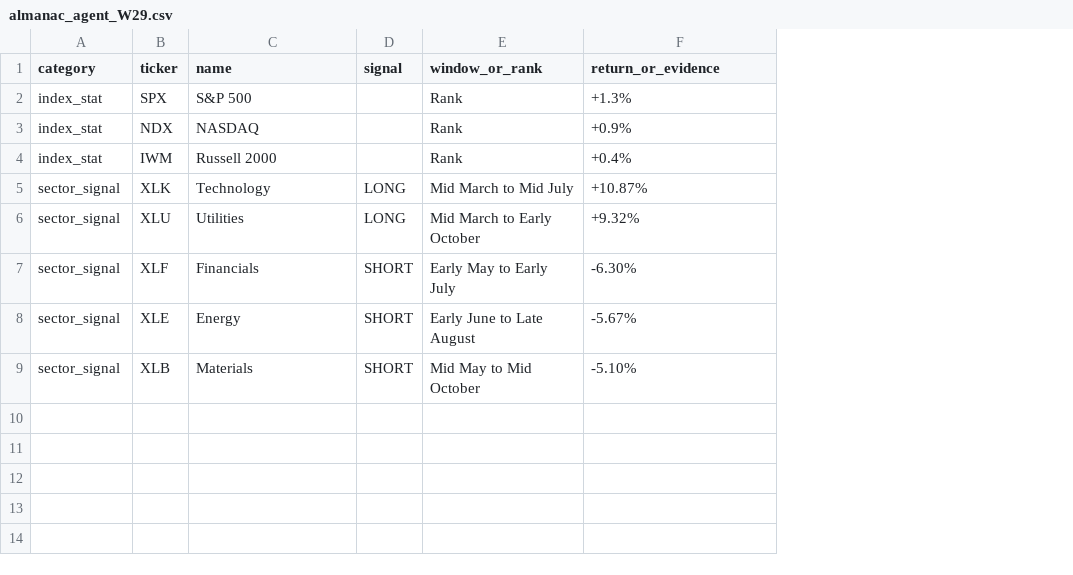
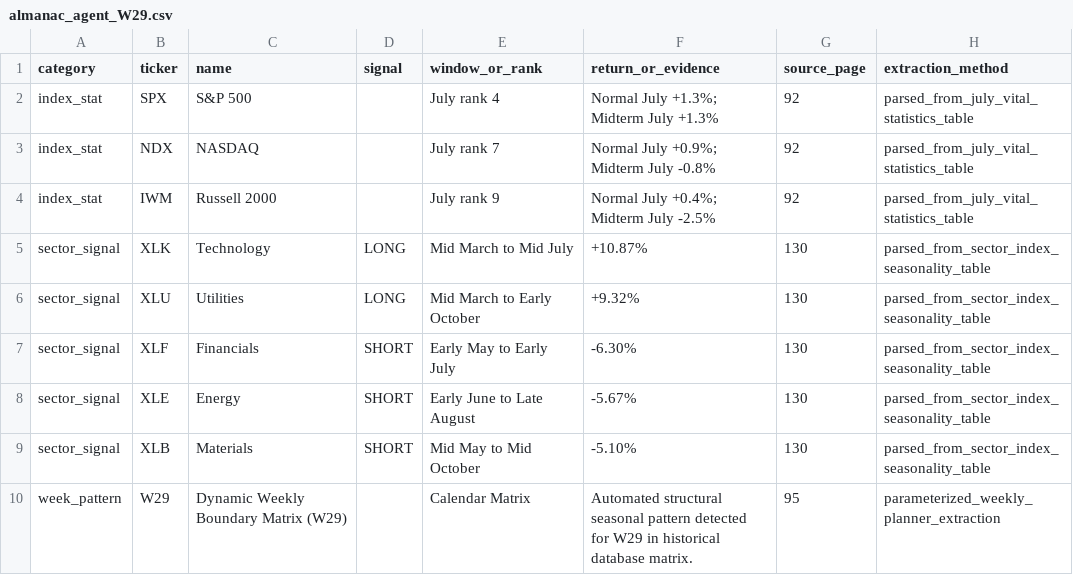
Before and after one commit to The-Bao-Le/CP3405-Project, a CSV file: r3_almanac_agent/outputs/almanac_agent_W29.csv, drawn as a sheet; the diff names each change by its address in the sheet, - before the commit and + after, or states it on an @@ line.

Commit message:
chore(data): automated R3 almanac matrix alignment for W29 [skip ci]

```diff
--- a/r3_almanac_agent/outputs/almanac_agent_W29.csv
+++ b/r3_almanac_agent/outputs/almanac_agent_W29.csv
+column G (source_page), rows 2-9: 92 | 92 | 92 | 130 | 130 | 130 | 130 | 130
+column H (extraction_method), rows 2-9: parsed_from_july_vital_statistics_table | parsed_from_july_vital_statistics_table | parsed_from_july_vital_statistics_table | parsed_from_sector_index_seasonality_table | parsed_from_sector_index_seasonality_table | parsed_from_sector_index_seasonality_table | parsed_from_sector_index_seasonality_table | parsed_from_sector_index_seasonality_table
-E2 (window_or_rank): Rank
+E2 (window_or_rank): July rank 4
-F2 (return_or_evidence): +1.3%
+F2 (return_or_evidence): Normal July +1.3%; Midterm July +1.3%
-E3 (window_or_rank): Rank
+E3 (window_or_rank): July rank 7
-F3 (return_or_evidence): +0.9%
+F3 (return_or_evidence): Normal July +0.9%; Midterm July -0.8%
-E4 (window_or_rank): Rank
+E4 (window_or_rank): July rank 9
-F4 (return_or_evidence): +0.4%
+F4 (return_or_evidence): Normal July +0.4%; Midterm July -2.5%
+row 10: week_pattern | W29 | Dynamic Weekly Boundary Matrix (W29) |  | Calendar Matrix | Automated structural seasonal pattern detected for W29 in historical database matrix. | 95 | parameterized_weekly_planner_extraction
```
Also changed, not shown: 2 other files.
